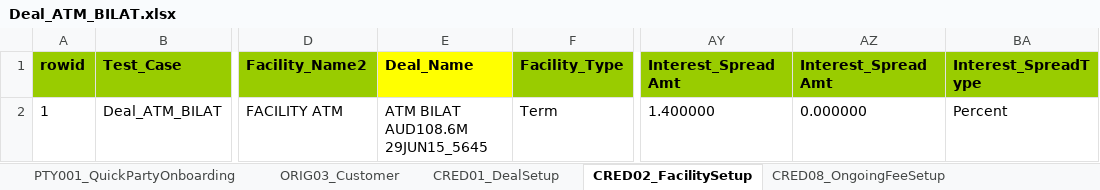
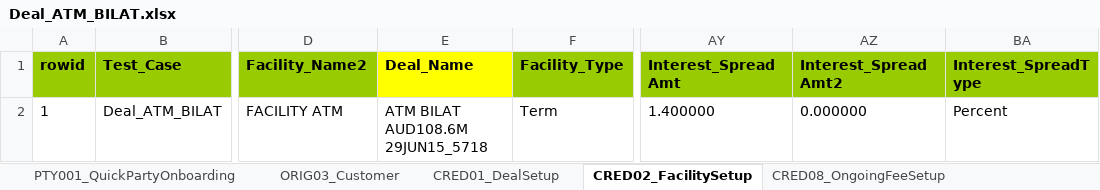
Before and after one commit to shirleenhong/automation-loan-application-cba, an Excel workbook: DataSet/NewUATDeals_DataSet/Deal_ATM_BILAT.xlsx, sheet CRED02_FacilitySetup, drawn as a sheet; only a part is shown, gaps mark what is left out; values as stored, in another font and other column widths than the file's, no borders; the diff names each change by its address in the sheet, - before the commit and + after, or states it on an @@ line.

```diff
--- a/DataSet/NewUATDeals_DataSet/Deal_ATM_BILAT.xlsx (sheet CRED02_FacilitySetup)
+++ b/DataSet/NewUATDeals_DataSet/Deal_ATM_BILAT.xlsx (sheet CRED02_FacilitySetup)
-AZ1: Interest_SpreadAmt
+AZ1: Interest_SpreadAmt2
-E2 (Deal_Name): ATM BILAT AUD108.6M 29JUN15_5645
+E2 (Deal_Name): ATM BILAT AUD108.6M 29JUN15_5718
```
Also changed, not shown: sheet SERV08_ComprehensiveRepricing, sheet CRED08_OngoingFeeSetup, sheet SERV01_LoanDrawdown, sheet CRED01_DealSetup, sheet SERV15_SchComittmentDecrease, sheet SYND02_PrimaryAllocation, 2 more sheets, 4 other files.
